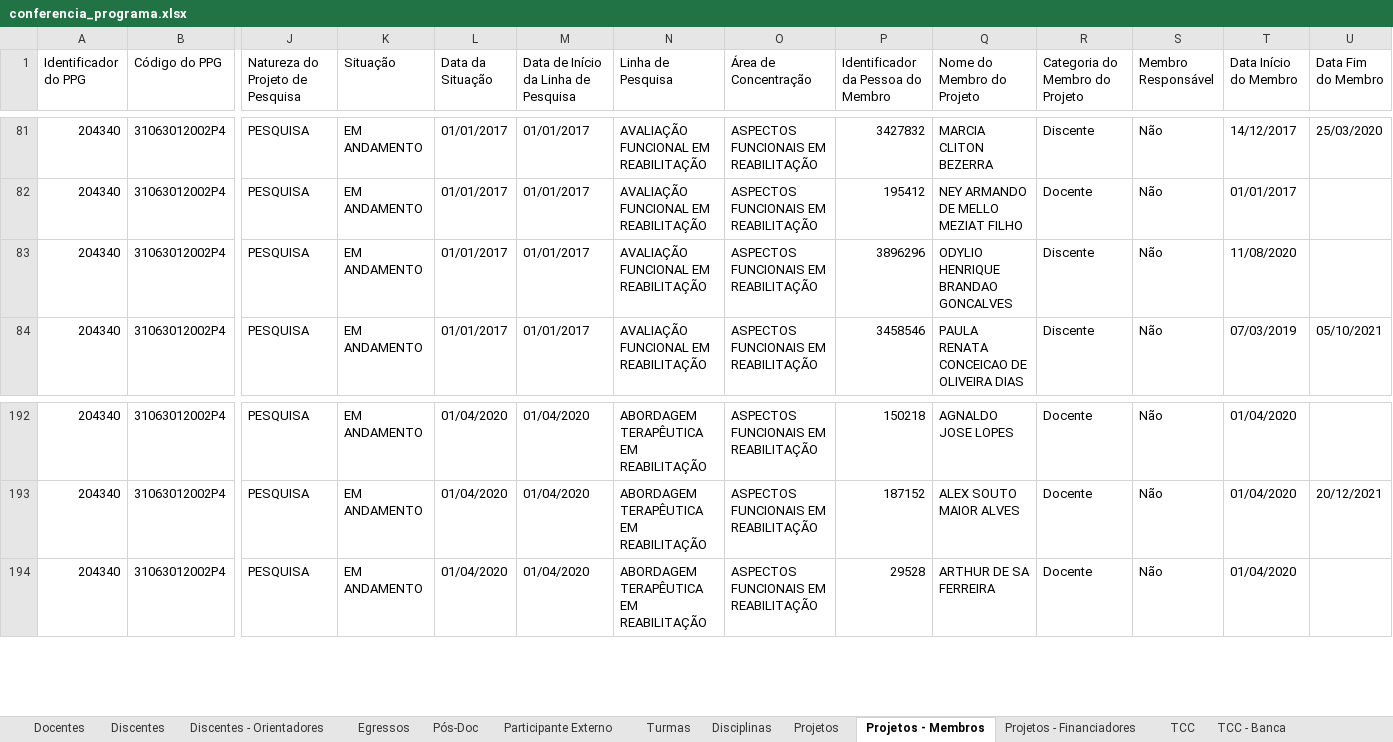
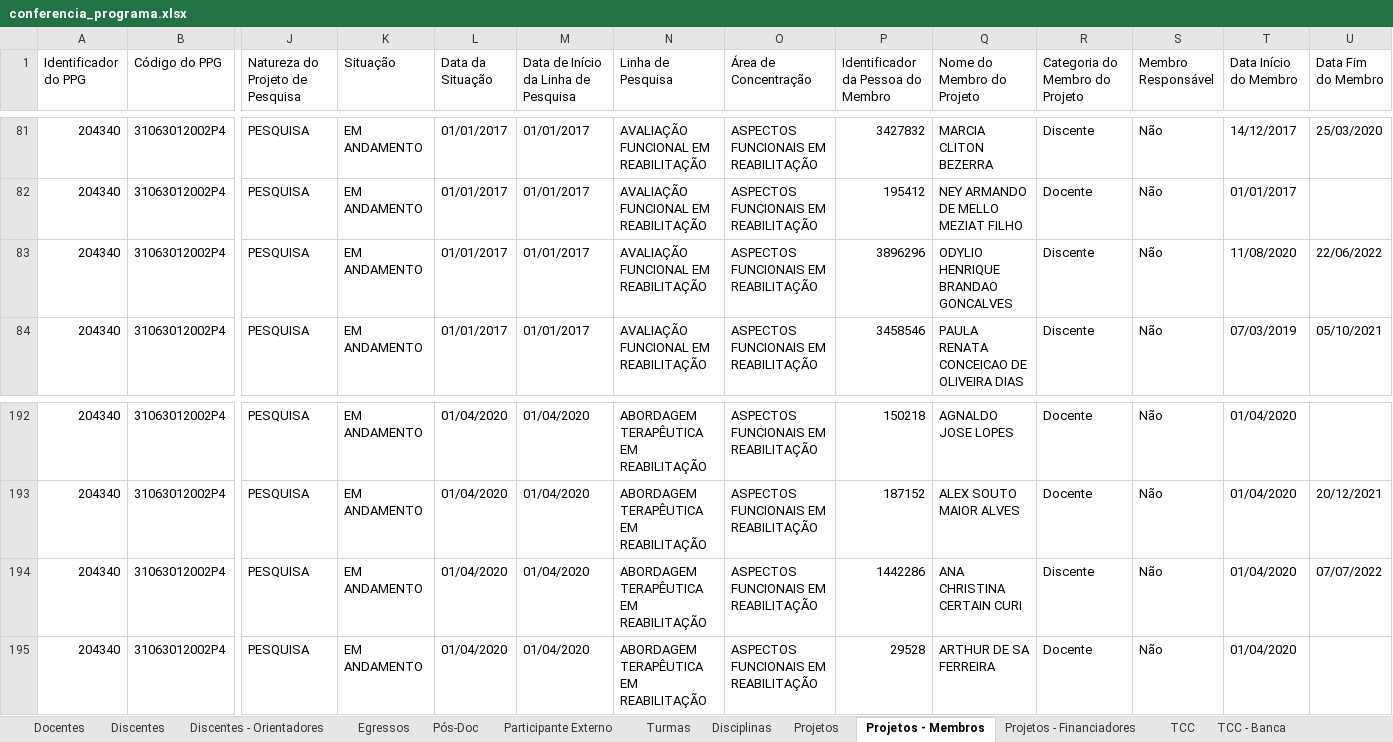
Before and after one commit to ppgcr-unisuam/observatoriocr, an Excel workbook: Sucupira/2020/conferencia_programa.xlsx, sheet Projetos - Membros, drawn as a sheet; only a part is shown, gaps mark what is left out; values as stored, in another font and other column widths than the file's, no borders; rows hold the shown columns only; the diff names each change by its address in the sheet, - before the commit and + after, or states it on an @@ line.

```diff
--- a/Sucupira/2020/conferencia_programa.xlsx (sheet Projetos - Membros)
+++ b/Sucupira/2020/conferencia_programa.xlsx (sheet Projetos - Membros)
-U83 (Data Fim do Membro): (empty)
+U83 (Data Fim do Membro): 22/06/2022
+row 194: 204340 | 31063012002P4 | PESQUISA | EM ANDAMENTO | 01/04/2020 | 01/04/2020 | ABORDAGEM TERAPÊUTICA EM REABILITAÇÃO | ASPECTOS FUNCIONAIS EM REABILITAÇÃO | 1442286 | ANA CHRISTINA CERTAIN CURI | Discente | Não | 01/04/2020 | 07/07/2022
```
Also changed, not shown: sheet TCC - Financiadores, sheet Turmas, sheet Egressos, sheet Projetos, sheet Projetos - Financiadores, sheet Participante Externo, 1 more sheet, Sucupira/2021/conferencia_programa.xlsx, Sucupira/2022/conferencia_programa.xlsx, 19 other files.
